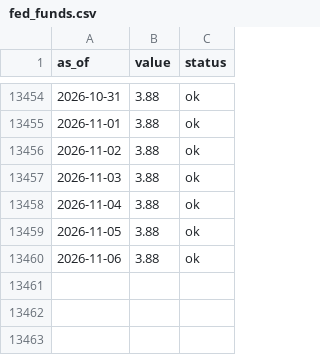
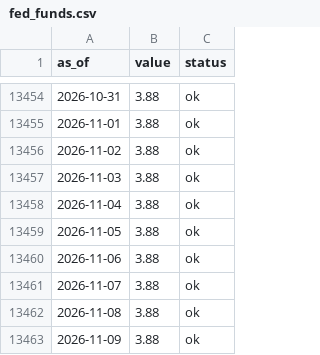
Before and after one commit to dylanlayden/finance-terminal, a CSV file: data/fed_funds.csv, drawn as a sheet; only a part is shown, gaps mark what is left out.

```diff
--- a/data/fed_funds.csv
+++ b/data/fed_funds.csv
@@ -13460 +13460,4 @@ as_of,value,status
 2026-11-06,3.88,ok
+2026-11-07,3.88,ok
+2026-11-08,3.88,ok
+2026-11-09,3.88,ok
```
Also changed, not shown: data/btc_dominance.csv, data/crypto_market_cap.csv, 17 other files.
